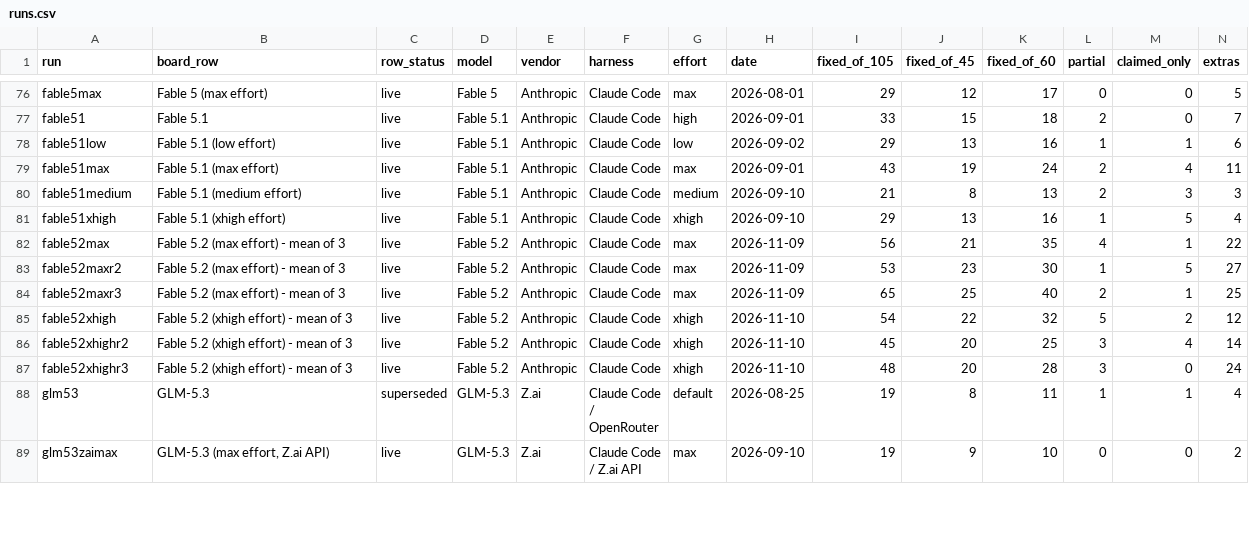
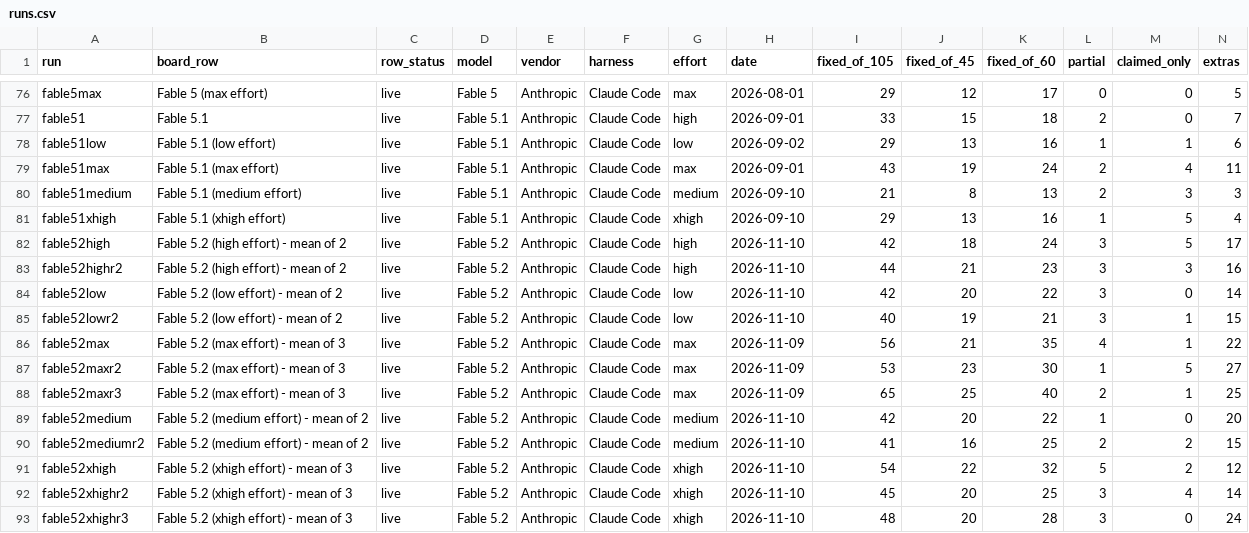
Before and after one commit to phuryn/bug-hunt-bench, a CSV file: results/runs.csv, drawn as a sheet; only a part is shown, gaps mark what is left out; the shorter side is filled out with more unchanged rows; rows hold the shown columns only; the diff names each change by its address in the sheet, - before the commit and + after, or states it on an @@ line.

Commit message:
bug hunt bench: Fable 5.2 high, medium, low - means of 2 (43.0, 41.5, 41.0/105)

```diff
--- a/results/runs.csv
+++ b/results/runs.csv
+row 82: fable52high | Fable 5.2 (high effort) - mean of 2 | live | Fable 5.2 | Anthropic | Claude Code | high | 2026-11-10 | 42 | 18 | 24 | 3 | 5 | 17
+row 83: fable52highr2 | Fable 5.2 (high effort) - mean of 2 | live | Fable 5.2 | Anthropic | Claude Code | high | 2026-11-10 | 44 | 21 | 23 | 3 | 3 | 16
+row 84: fable52low | Fable 5.2 (low effort) - mean of 2 | live | Fable 5.2 | Anthropic | Claude Code | low | 2026-11-10 | 42 | 20 | 22 | 3 | 0 | 14
+row 85: fable52lowr2 | Fable 5.2 (low effort) - mean of 2 | live | Fable 5.2 | Anthropic | Claude Code | low | 2026-11-10 | 40 | 19 | 21 | 3 | 1 | 15
+row 89: fable52medium | Fable 5.2 (medium effort) - mean of 2 | live | Fable 5.2 | Anthropic | Claude Code | medium | 2026-11-10 | 42 | 20 | 22 | 1 | 0 | 20
+row 90: fable52mediumr2 | Fable 5.2 (medium effort) - mean of 2 | live | Fable 5.2 | Anthropic | Claude Code | medium | 2026-11-10 | 41 | 16 | 25 | 2 | 2 | 15
```
Also changed, not shown: results/combined-scoreboard.csv, results/coverage.csv, 9 other files.
